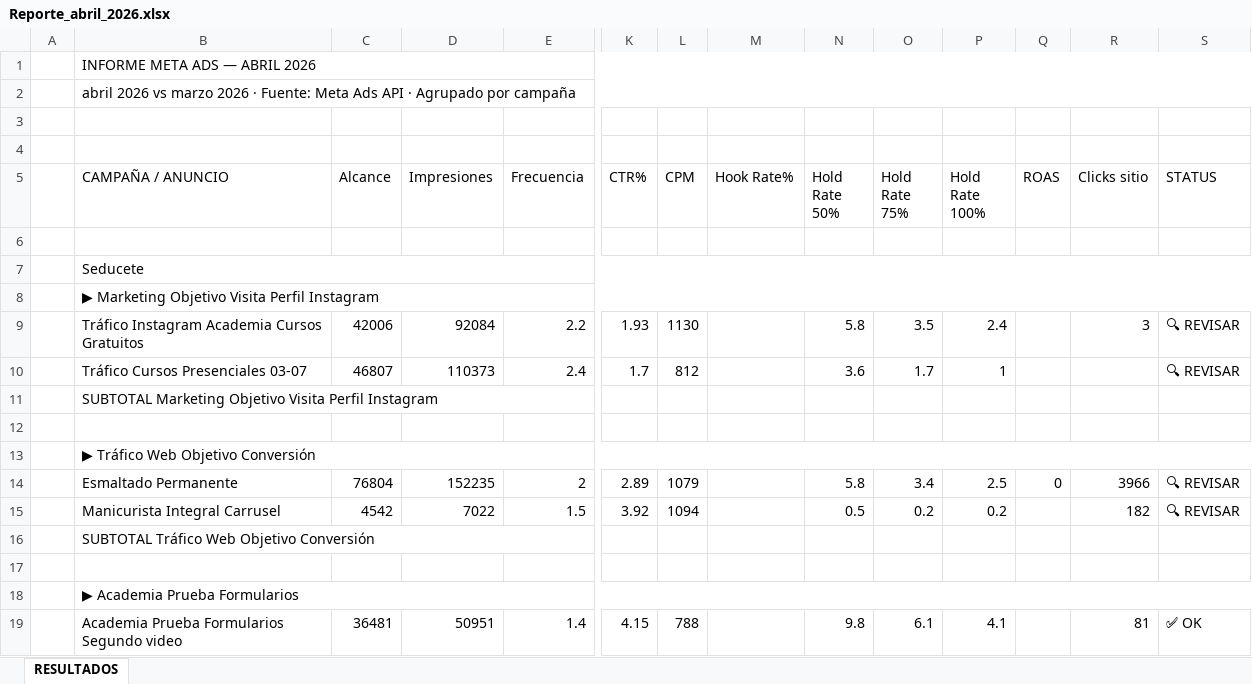
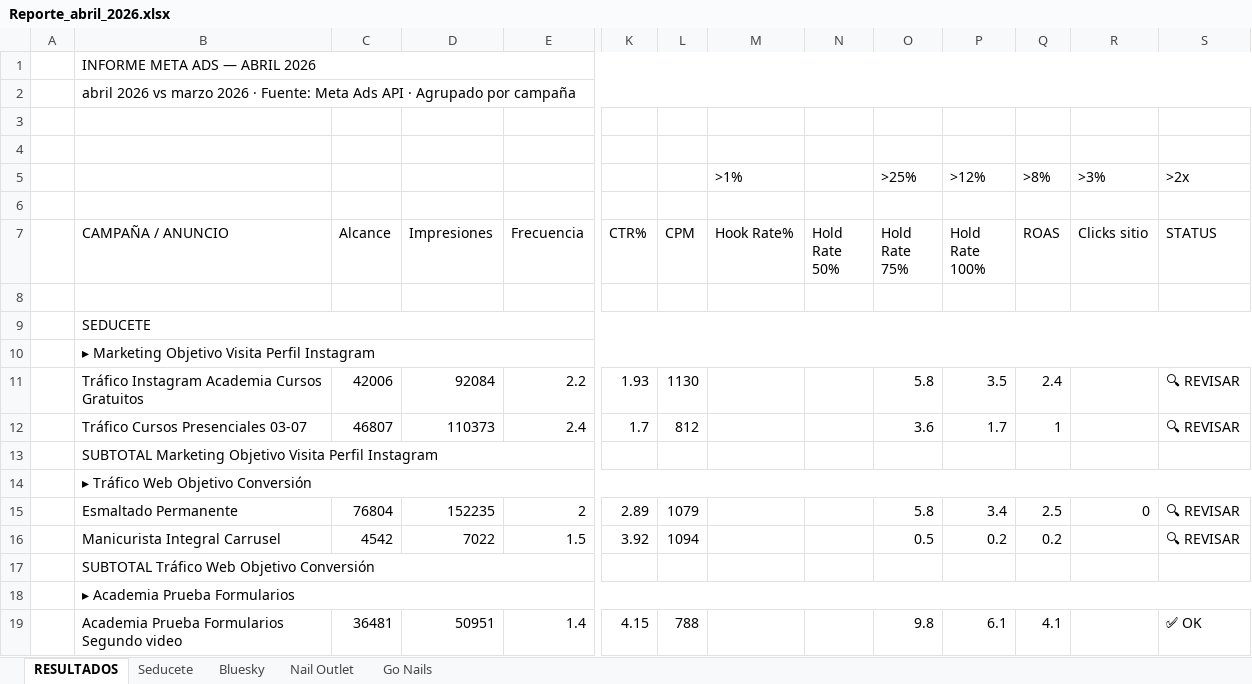
Before and after one commit to paularoehling/meta-ads-dashboard, an Excel workbook: reportes/Reporte_abril_2026.xlsx, sheet RESULTADOS, drawn as a sheet; only a part is shown, gaps mark what is left out; values as stored, in another font and other column widths than the file's, no cell formats; removed rows and columns are numbered as before the commit, all else as after; rows hold the shown columns only; the diff covers the shown part only; the diff names each change by its address in the sheet, - before the commit and + after, or states it on an @@ line.

```diff
--- a/reportes/Reporte_abril_2026.xlsx (sheet RESULTADOS)
+++ b/reportes/Reporte_abril_2026.xlsx (sheet RESULTADOS)
+sheet tab: Seducete
+sheet tab: Bluesky
+sheet tab: Nail Outlet
+sheet tab: Go Nails
+row 5:  |  |  |  |  |  |  | >1% |  | >25% | >12% | >8% | >3% | >2x
+row 6: (empty)
-B9 (CAMPAÑA / ANUNCIO): Seducete
+B9 (CAMPAÑA / ANUNCIO): SEDUCETE
-B10 (CAMPAÑA / ANUNCIO): ▶ Marketing Objetivo Visita Perfil Instagram
+B10 (CAMPAÑA / ANUNCIO): ▸ Marketing Objetivo Visita Perfil Instagram
-N11 (Hold Rate 50%): 5.8
+N11 (Hold Rate 50%): (empty)
-O11 (Hold Rate 75%): 3.5
+O11 (Hold Rate 75%): 5.8
-P11 (Hold Rate 100%): 2.4
+P11 (Hold Rate 100%): 3.5
-Q11 (ROAS): (empty)
+Q11 (ROAS): 2.4
-R11 (Clicks sitio): 3
+R11 (Clicks sitio): (empty)
-N12 (Hold Rate 50%): 3.6
+N12 (Hold Rate 50%): (empty)
-O12 (Hold Rate 75%): 1.7
+O12 (Hold Rate 75%): 3.6
-P12 (Hold Rate 100%): 1
+P12 (Hold Rate 100%): 1.7
-Q12 (ROAS): (empty)
+Q12 (ROAS): 1
-row 12: (empty)
-B14 (CAMPAÑA / ANUNCIO): ▶ Tráfico Web Objetivo Conversión
+B14 (CAMPAÑA / ANUNCIO): ▸ Tráfico Web Objetivo Conversión
-N15 (Hold Rate 50%): 5.8
+N15 (Hold Rate 50%): (empty)
-O15 (Hold Rate 75%): 3.4
+O15 (Hold Rate 75%): 5.8
-P15 (Hold Rate 100%): 2.5
+P15 (Hold Rate 100%): 3.4
-Q15 (ROAS): 0
+Q15 (ROAS): 2.5
-R15 (Clicks sitio): 3966
+R15 (Clicks sitio): 0
-N16 (Hold Rate 50%): 0.5
+N16 (Hold Rate 50%): (empty)
-O16 (Hold Rate 75%): 0.2
+O16 (Hold Rate 75%): 0.5
-Q16 (ROAS): (empty)
+Q16 (ROAS): 0.2
-R16 (Clicks sitio): 182
+R16 (Clicks sitio): (empty)
-row 17: (empty)
-B18 (CAMPAÑA / ANUNCIO): ▶ Academia Prueba Formularios
+B18 (CAMPAÑA / ANUNCIO): ▸ Academia Prueba Formularios
-N19 (Hold Rate 50%): 9.8
+N19 (Hold Rate 50%): (empty)
-O19 (Hold Rate 75%): 6.1
+O19 (Hold Rate 75%): 9.8
-P19 (Hold Rate 100%): 4.1
+P19 (Hold Rate 100%): 6.1
-Q19 (ROAS): (empty)
+Q19 (ROAS): 4.1
-R19 (Clicks sitio): 81
+R19 (Clicks sitio): (empty)
```
Also changed, not shown: 12 removed rows and 595 edited cells elsewhere in this sheet, cell formats.
